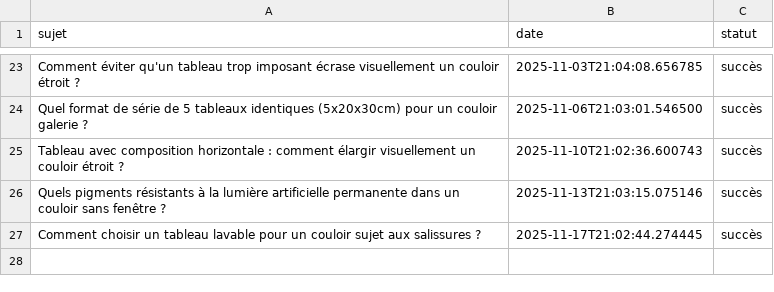
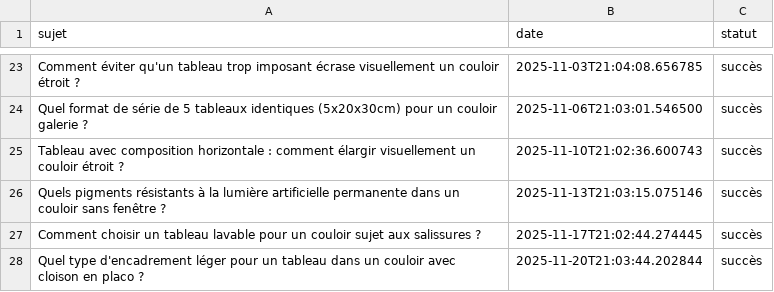
Before and after one commit to Metalosmose21/Couloir-3, a CSV file: sujets_traites.csv, drawn as a sheet; only a part is shown, gaps mark what is left out.

```diff
--- a/sujets_traites.csv
+++ b/sujets_traites.csv
@@ -27 +27,2 @@ Quels pigments résistants à la lumière artificielle permanente dans un couloi
 Comment choisir un tableau lavable pour un couloir sujet aux salissures ?,2025-11-17T21:02:44.274445,succès
+Quel type d'encadrement léger pour un tableau dans un couloir avec cloison en placo ?,2025-11-20T21:03:44.202844,succès
```
Also changed, not shown: sujets.csv.
